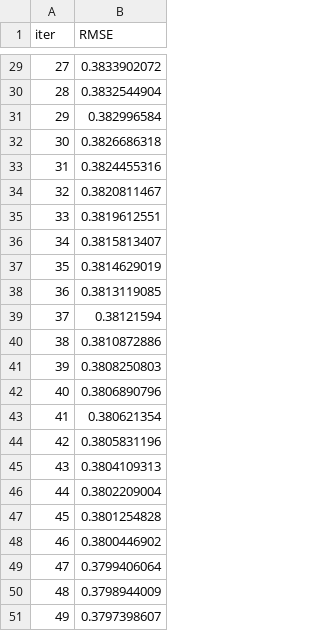
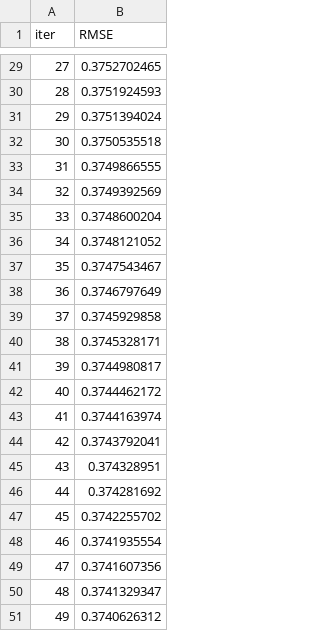
Before and after one commit to HoangPhuc-999/Data-Storytelling, a TSV file: catboost_info/learn_error.tsv, drawn as a sheet; only a part is shown, gaps mark what is left out; the diff covers the shown part only.

```diff
--- a/catboost_info/learn_error.tsv
+++ b/catboost_info/learn_error.tsv
@@ -29,23 +29,23 @@ iter	RMSE
-27	0.3833902072
-28	0.3832544904
-29	0.382996584
-30	0.3826686318
-31	0.3824455316
-32	0.3820811467
-33	0.3819612551
-34	0.3815813407
-35	0.3814629019
-36	0.3813119085
-37	0.38121594
-38	0.3810872886
-39	0.3808250803
-40	0.3806890796
-41	0.380621354
-42	0.3805831196
-43	0.3804109313
-44	0.3802209004
-45	0.3801254828
-46	0.3800446902
-47	0.3799406064
-48	0.3798944009
-49	0.3797398607
+27	0.3752702465
+28	0.3751924593
+29	0.3751394024
+30	0.3750535518
+31	0.3749866555
+32	0.3749392569
+33	0.3748600204
+34	0.3748121052
+35	0.3747543467
+36	0.3746797649
+37	0.3745929858
+38	0.3745328171
+39	0.3744980817
+40	0.3744462172
+41	0.3744163974
+42	0.3743792041
+43	0.374328951
+44	0.374281692
+45	0.3742255702
+46	0.3741935554
+47	0.3741607356
+48	0.3741329347
+49	0.3740626312
```
Also changed, not shown: 27 edited cells elsewhere in this file, catboost_info/time_left.tsv, 4 other files.
